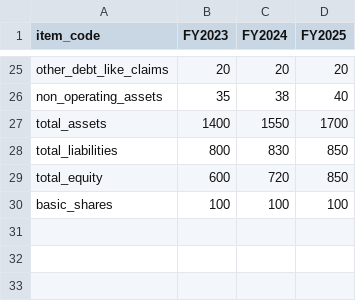
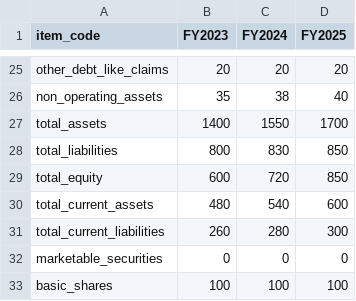
Before and after one commit to shivammulani-24/dealforge, a CSV file: backend/samples/ardent_precision_synthetic.csv, drawn as a sheet; only a part is shown, gaps mark what is left out; the diff names each change by its address in the sheet, - before the commit and + after, or states it on an @@ line.

```diff
--- a/backend/samples/ardent_precision_synthetic.csv
+++ b/backend/samples/ardent_precision_synthetic.csv
+row 30: total_current_assets | 480 | 540 | 600
+row 31: total_current_liabilities | 260 | 280 | 300
+row 32: marketable_securities | 0 | 0 | 0
```
Also changed, not shown: 17 other files.
